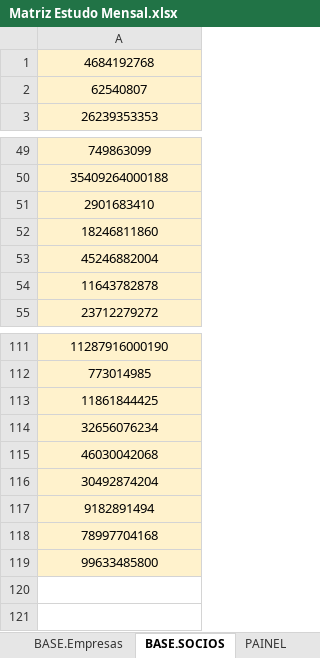
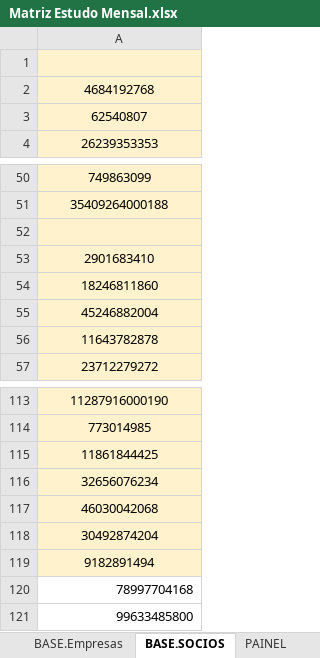
Before and after one commit to Trovale-Tecnologia/SEST-SENAT, an Excel workbook: relatorio-automatico/worker/Matriz Estudo Mensal.xlsx, sheet BASE.SOCIOS, drawn as a sheet; only a part is shown, gaps mark what is left out; values as stored, in another font and other column widths than the file's, no borders; addresses are those after the commit; the diff names each change by its address in the sheet, - before the commit and + after, or states it on an @@ line.

```diff
--- a/relatorio-automatico/worker/Matriz Estudo Mensal.xlsx (sheet BASE.SOCIOS)
+++ b/relatorio-automatico/worker/Matriz Estudo Mensal.xlsx (sheet BASE.SOCIOS)
+row 1: (empty)
+row 52: (empty)
@@ A120:A121 fill: #FFF2CC → none, alignment: center → right @@
```
Also changed, not shown: sheet BASE.PF, sheet BASE.Empresas, sheet PAINEL, formulas that keep their value, charts or pictures, relatorio-automatico/worker/CNPJ.xlsx, relatorio-automatico/worker/Relatorio_TR_USER1.xlsx, 5 other files.
